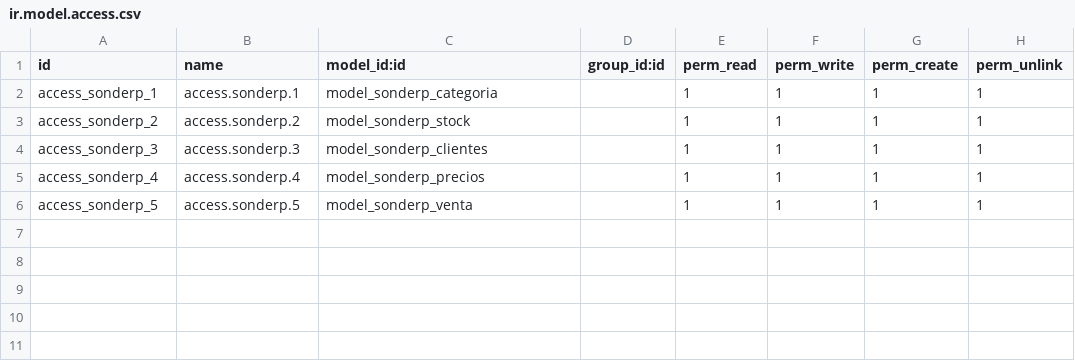
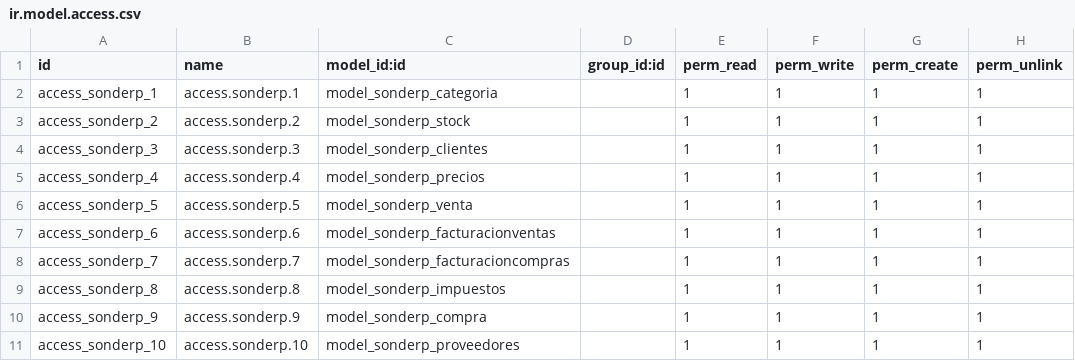
Before and after one commit to sonderp/sonderp, a CSV file: security/ir.model.access.csv, drawn as a sheet; the diff names each change by its address in the sheet, - before the commit and + after, or states it on an @@ line.

Commit message:
update ir.model.access.csv

```diff
--- a/security/ir.model.access.csv
+++ b/security/ir.model.access.csv
+row 7: access_sonderp_6 | access.sonderp.6 | model_sonderp_facturacionventas |  | 1 | 1 | 1 | 1
+row 8: access_sonderp_7 | access.sonderp.7 | model_sonderp_facturacioncompras |  | 1 | 1 | 1 | 1
+row 9: access_sonderp_8 | access.sonderp.8 | model_sonderp_impuestos |  | 1 | 1 | 1 | 1
+row 10: access_sonderp_9 | access.sonderp.9 | model_sonderp_compra |  | 1 | 1 | 1 | 1
+row 11: access_sonderp_10 | access.sonderp.10 | model_sonderp_proveedores |  | 1 | 1 | 1 | 1
```
